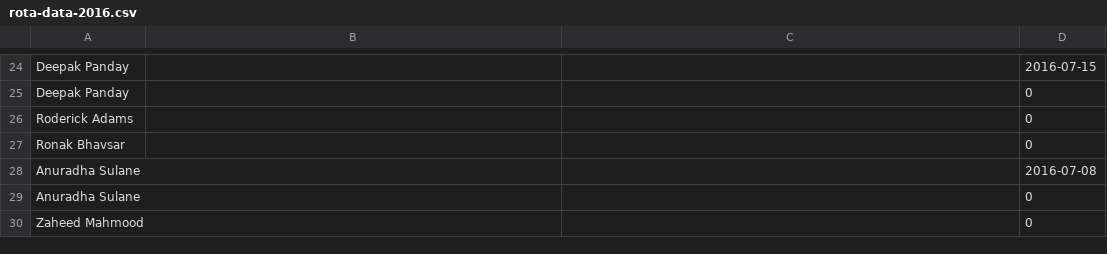
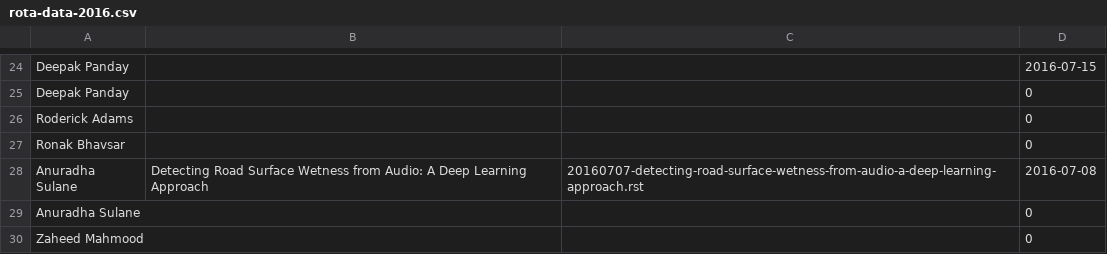
Before and after one commit to UHBiocomputation/UH-biocomputation-web, a CSV file: scripts/rota-data-2016.csv, drawn as a sheet; only a part is shown, gaps mark what is left out.

```diff
--- a/scripts/rota-data-2016.csv
+++ b/scripts/rota-data-2016.csv
@@ -27,3 +27,3 @@ Roderick Adams,,,0
 Ronak Bhavsar,,,0
-Anuradha Sulane,,,2016-07-08
+Anuradha Sulane,Detecting Road Surface Wetness from Audio: A Deep Learning Approach,20160707-detecting-road-surface-wetness-from-audio-a-deep-learning-approach.rst,2016-07-08
 Anuradha Sulane,,,0
```
Also changed, not shown: 3 other files.
